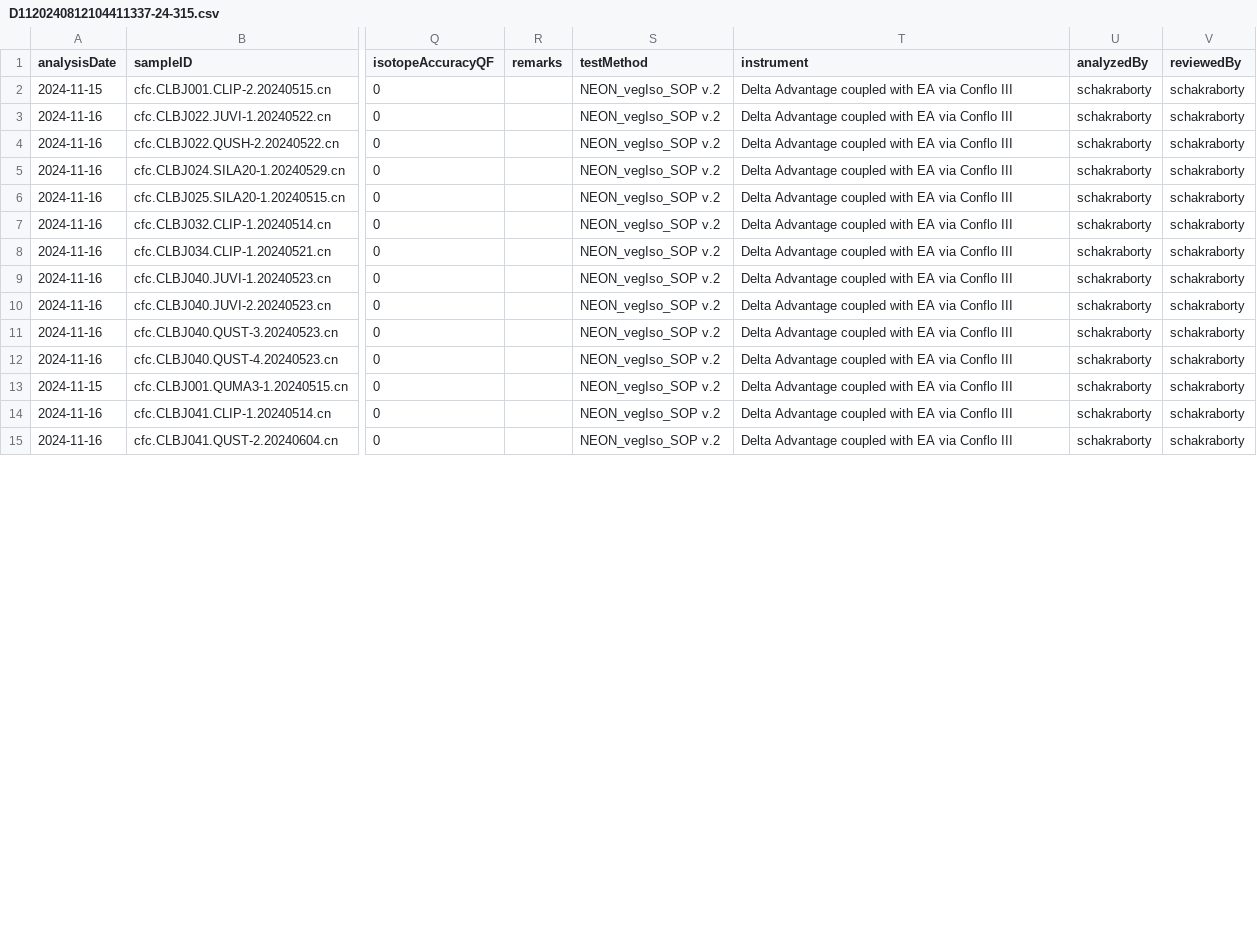
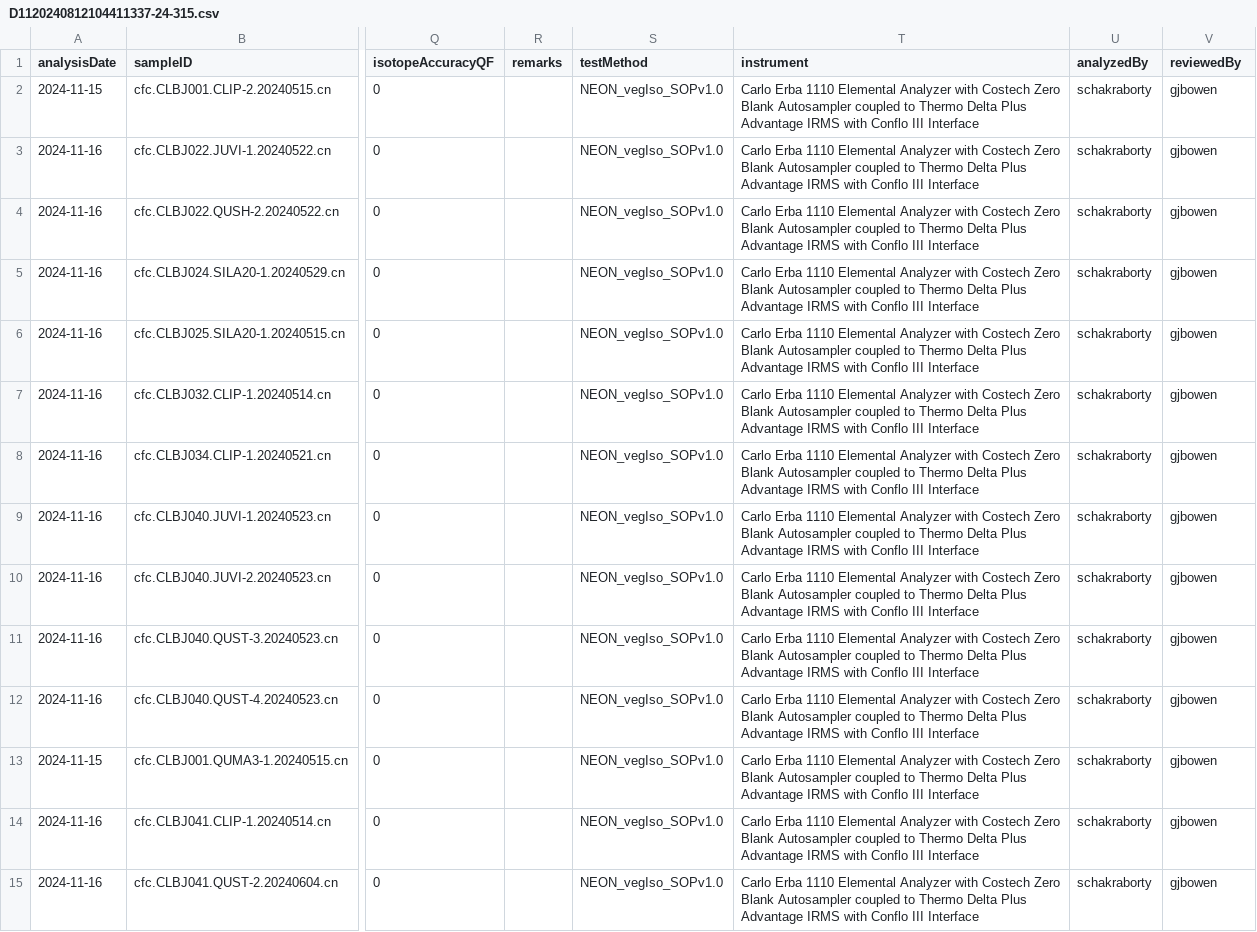
Before and after one commit to SPATIAL-Lab/SIRFER, a CSV file: out/D1120240812104411337-24-315.csv, drawn as a sheet; only a part is shown, gaps mark what is left out; the diff covers the shown part only; the diff names each change by its address in the sheet, - before the commit and + after, or states it on an @@ line.

```diff
--- a/out/D1120240812104411337-24-315.csv
+++ b/out/D1120240812104411337-24-315.csv
-S2:S15 (testMethod): NEON_vegIso_SOP v.2
+S2:S15 (testMethod): NEON_vegIso_SOPv1.0
-T2:T15 (instrument): Delta Advantage coupled with EA via Conflo III
+T2:T15 (instrument): Carlo Erba 1110 Elemental Analyzer with Costech Zero Blank Autosampler coupled to Thermo Delta Plus Advantage IRMS with Conflo III Interface
-V2:V15 (reviewedBy): schakraborty
+V2:V15 (reviewedBy): gjbowen
```
Also changed, not shown: 72 edited cells elsewhere in this file, out/D1120240812104411337-24-315_QA.csv, 7 other files.
